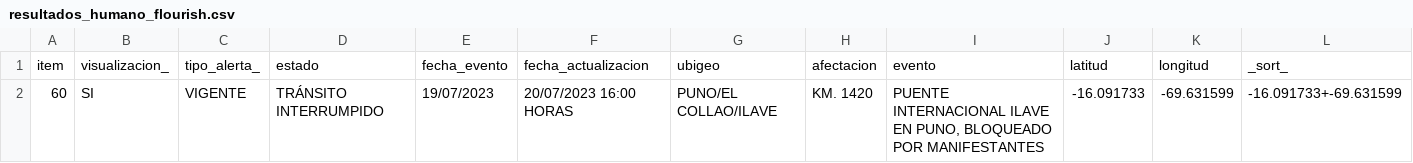
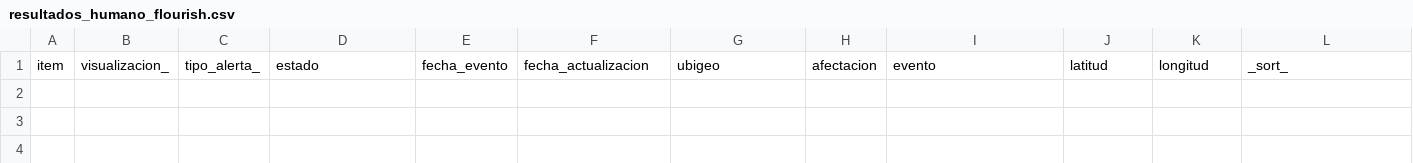
Before and after one commit to annaabsi/sutran-data, a CSV file: resultados_flourish/resultados_humano_flourish.csv, drawn as a sheet; only a part is shown; rows hold the shown columns only; the diff names each change by its address in the sheet, - before the commit and + after, or states it on an @@ line.

```diff
--- a/resultados_flourish/resultados_humano_flourish.csv
+++ b/resultados_flourish/resultados_humano_flourish.csv
-row 2: 60 | SI | VIGENTE | TRÁNSITO INTERRUMPIDO | 19/07/2023 | 20/07/2023 16:00 HORAS | PUNO/EL COLLAO/ILAVE | KM. 1420 | PUENTE INTERNACIONAL ILAVE EN PUNO, BLOQUEADO POR MANIFESTANTES | -16.091733 | -69.631599 | -16.091733+-69.631599
```
Also changed, not shown: resultados_flourish/resultados_climatologico_flourish.csv.
